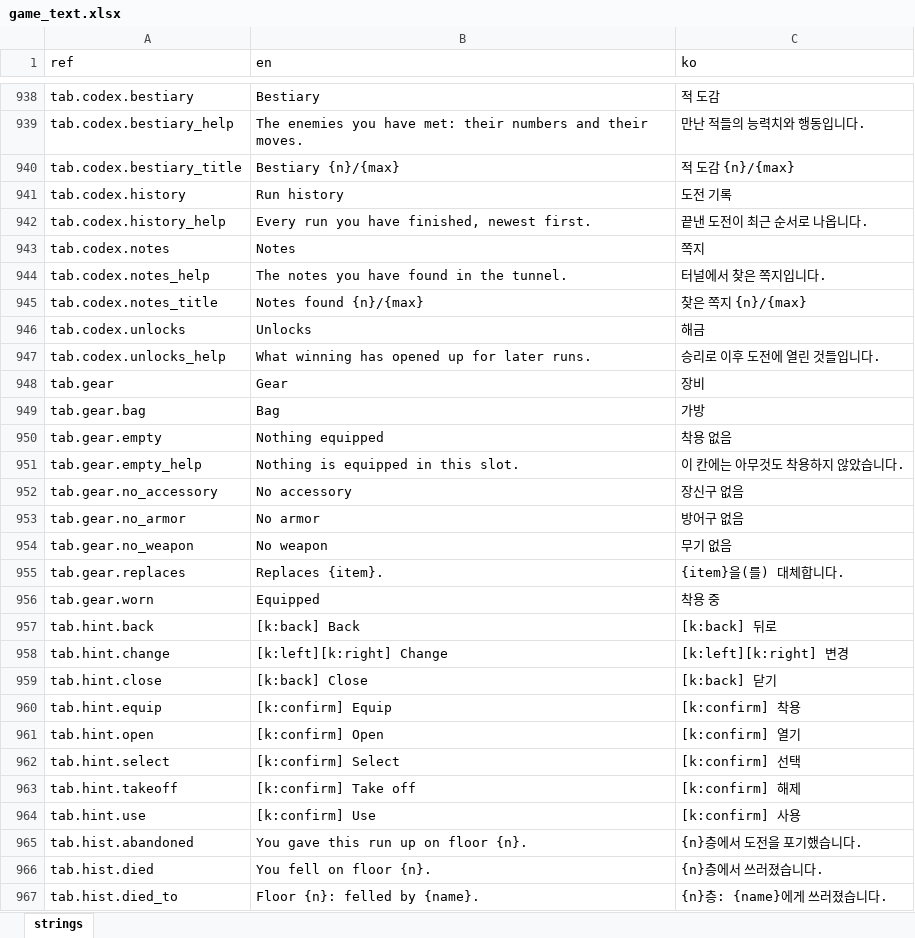
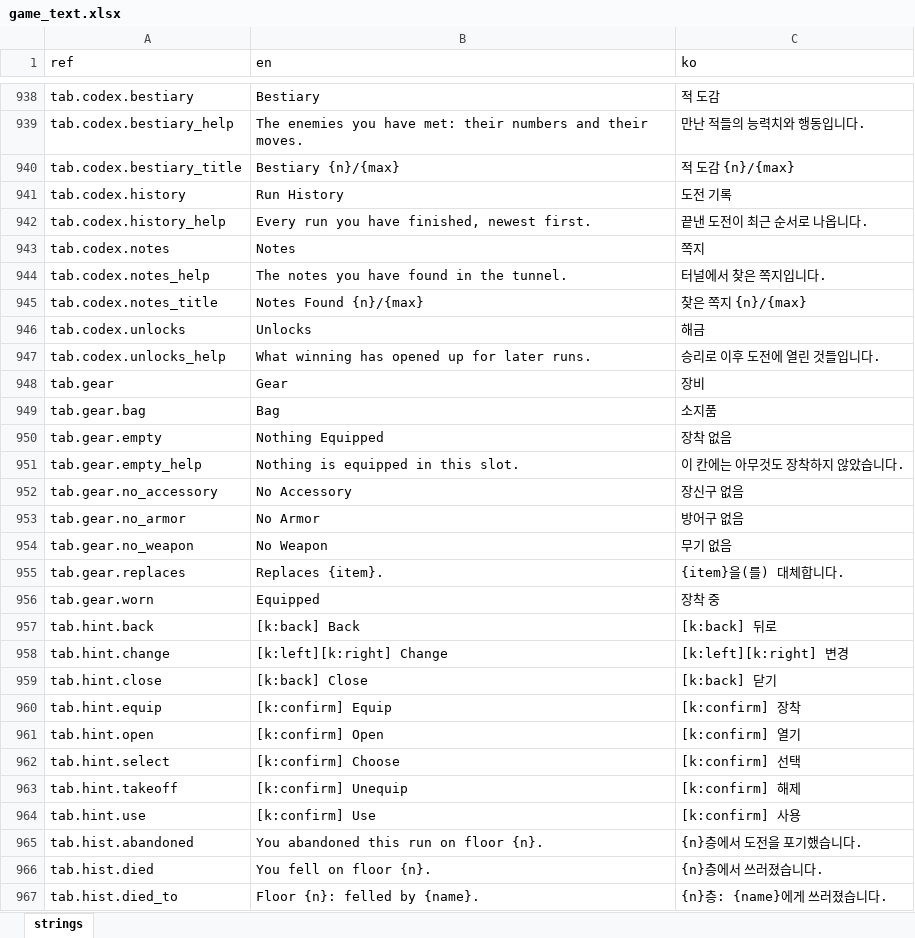
Before and after one commit to miguisanson/DD-Project-GameMaker, an Excel workbook: datafiles/localization/game_text.xlsx, sheet strings, drawn as a sheet; only a part is shown, gaps mark what is left out; values as stored, in another font and other column widths than the file's, no borders; the diff covers the shown part only; the diff names each change by its address in the sheet, - before the commit and + after, or states it on an @@ line.

```diff
--- a/datafiles/localization/game_text.xlsx (sheet strings)
+++ b/datafiles/localization/game_text.xlsx (sheet strings)
-B941 (en): Run history
+B941 (en): Run History
-B945 (en): Notes found {n}/{max}
+B945 (en): Notes Found {n}/{max}
-C949 (ko): 가방
+C949 (ko): 소지품
-B950 (en): Nothing equipped
+B950 (en): Nothing Equipped
-C950 (ko): 착용 없음
+C950 (ko): 장착 없음
-C951 (ko): 이 칸에는 아무것도 착용하지 않았습니다.
+C951 (ko): 이 칸에는 아무것도 장착하지 않았습니다.
-B952 (en): No accessory
+B952 (en): No Accessory
-B953 (en): No armor
+B953 (en): No Armor
-B954 (en): No weapon
+B954 (en): No Weapon
-C956 (ko): 착용 중
+C956 (ko): 장착 중
-C960 (ko): [k:confirm] 착용
+C960 (ko): [k:confirm] 장착
-B962 (en): [k:confirm] Select
+B962 (en): [k:confirm] Choose
-B963 (en): [k:confirm] Take off
+B963 (en): [k:confirm] Unequip
-B965 (en): You gave this run up on floor {n}.
+B965 (en): You abandoned this run on floor {n}.
```
Also changed, not shown: 141 edited cells elsewhere in this sheet, 16 other files.
